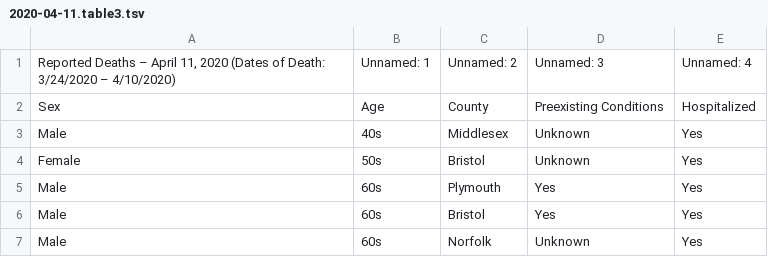
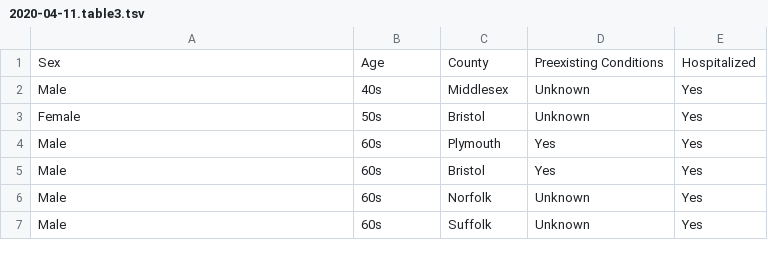
Before and after one commit to c2-d2/covid-ma-cases, a TSV file: 2-tables/2020-04-11.table3.tsv, drawn as a sheet; only a part is shown; the shorter side is filled out with more unchanged rows; the diff names each change by its address in the sheet, - before the commit and + after, or states it on an @@ line.

Commit message:
Regenerate tables

```diff
--- a/2-tables/2020-04-11.table3.tsv
+++ b/2-tables/2020-04-11.table3.tsv
-row 1: Reported Deaths – April 11, 2020 (Dates of Death: 3/24/2020 – 4/10/2020) | Unnamed: 1 | Unnamed: 2 | Unnamed: 3 | Unnamed: 4
```
Also changed, not shown: 2-tables/2020-03-31.table2.tsv, 2-tables/2020-04-03.table2.tsv.
